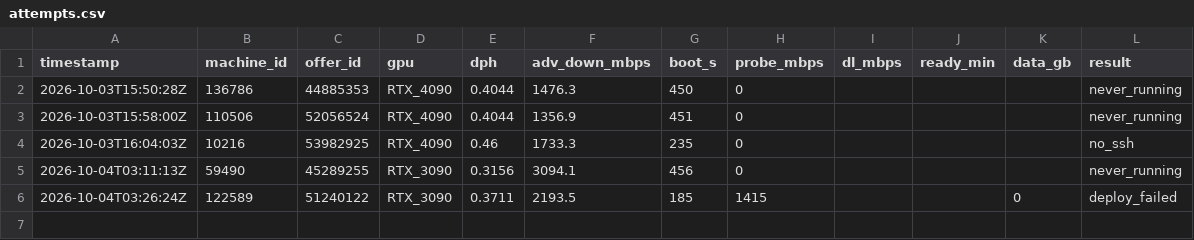
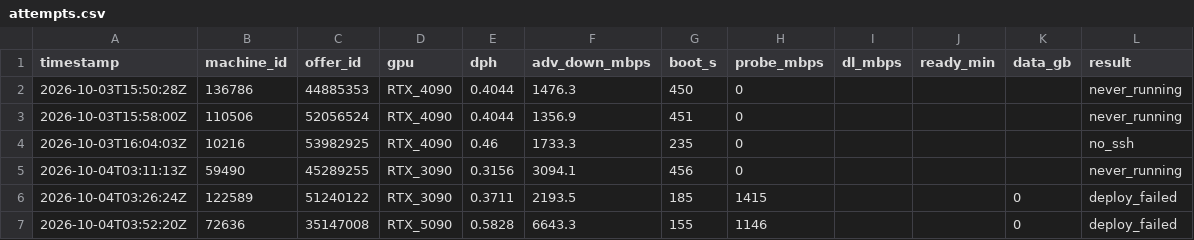
Before and after one commit to prafullkherde/gpu-deploy-run, a CSV file: ltx2-video-gpu/attempts.csv, drawn as a sheet; the diff names each change by its address in the sheet, - before the commit and + after, or states it on an @@ line.

```diff
--- a/ltx2-video-gpu/attempts.csv
+++ b/ltx2-video-gpu/attempts.csv
+row 7: 2026-10-04T03:52:20Z | 72636 | 35147008 | RTX_5090 | 0.5828 | 6643.3 | 155 | 1146 |  |  | 0 | deploy_failed
```
